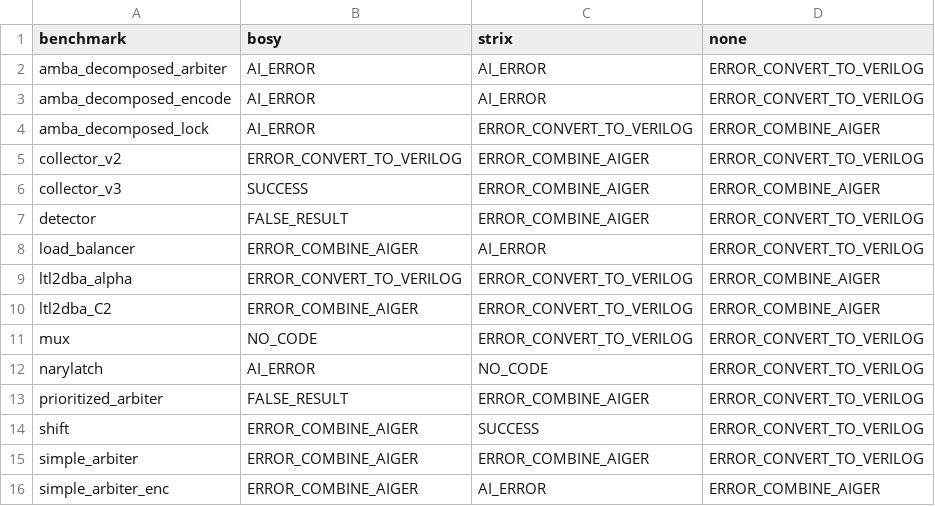
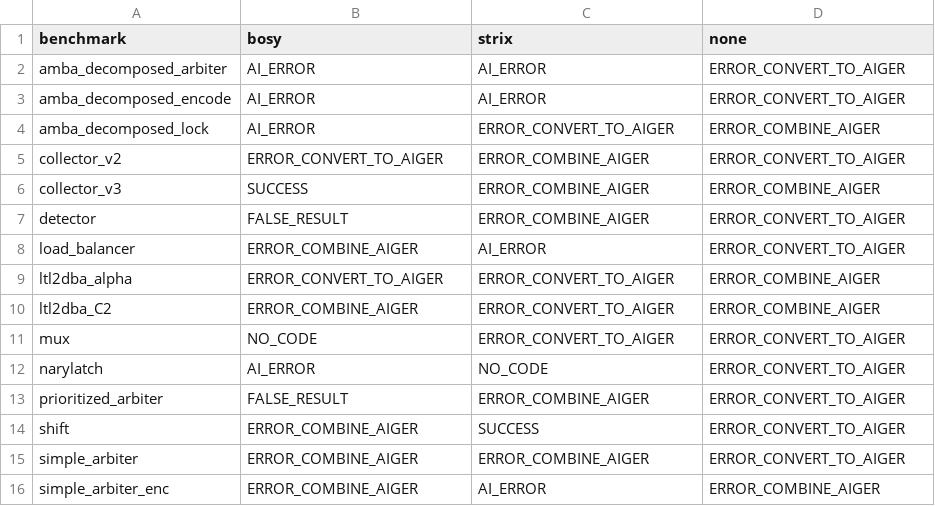
Before and after one commit to Pflyg/ltl-synth-llm, a CSV file: results/bosy_palm_no_ltl.csv, drawn as a sheet.

```diff
--- a/results/bosy_palm_no_ltl.csv
+++ b/results/bosy_palm_no_ltl.csv
@@ -1,16 +1,16 @@
 benchmark,bosy,strix,none
-amba_decomposed_arbiter,AI_ERROR,AI_ERROR,ERROR_CONVERT_TO_VERILOG
-amba_decomposed_encode,AI_ERROR,AI_ERROR,ERROR_CONVERT_TO_VERILOG
-amba_decomposed_lock,AI_ERROR,ERROR_CONVERT_TO_VERILOG,ERROR_COMBINE_AIGER
-collector_v2,ERROR_CONVERT_TO_VERILOG,ERROR_COMBINE_AIGER,ERROR_CONVERT_TO_VERILOG
+amba_decomposed_arbiter,AI_ERROR,AI_ERROR,ERROR_CONVERT_TO_AIGER
+amba_decomposed_encode,AI_ERROR,AI_ERROR,ERROR_CONVERT_TO_AIGER
+amba_decomposed_lock,AI_ERROR,ERROR_CONVERT_TO_AIGER,ERROR_COMBINE_AIGER
+collector_v2,ERROR_CONVERT_TO_AIGER,ERROR_COMBINE_AIGER,ERROR_CONVERT_TO_AIGER
 collector_v3,SUCCESS,ERROR_COMBINE_AIGER,ERROR_COMBINE_AIGER
-detector,FALSE_RESULT,ERROR_COMBINE_AIGER,ERROR_CONVERT_TO_VERILOG
-load_balancer,ERROR_COMBINE_AIGER,AI_ERROR,ERROR_CONVERT_TO_VERILOG
-ltl2dba_alpha,ERROR_CONVERT_TO_VERILOG,ERROR_CONVERT_TO_VERILOG,ERROR_COMBINE_AIGER
-ltl2dba_C2,ERROR_COMBINE_AIGER,ERROR_CONVERT_TO_VERILOG,ERROR_COMBINE_AIGER
-mux,NO_CODE,ERROR_CONVERT_TO_VERILOG,ERROR_CONVERT_TO_VERILOG
-narylatch,AI_ERROR,NO_CODE,ERROR_CONVERT_TO_VERILOG
-prioritized_arbiter,FALSE_RESULT,ERROR_COMBINE_AIGER,ERROR_CONVERT_TO_VERILOG
-shift,ERROR_COMBINE_AIGER,SUCCESS,ERROR_CONVERT_TO_VERILOG
-simple_arbiter,ERROR_COMBINE_AIGER,ERROR_COMBINE_AIGER,ERROR_CONVERT_TO_VERILOG
+detector,FALSE_RESULT,ERROR_COMBINE_AIGER,ERROR_CONVERT_TO_AIGER
+load_balancer,ERROR_COMBINE_AIGER,AI_ERROR,ERROR_CONVERT_TO_AIGER
+ltl2dba_alpha,ERROR_CONVERT_TO_AIGER,ERROR_CONVERT_TO_AIGER,ERROR_COMBINE_AIGER
+ltl2dba_C2,ERROR_COMBINE_AIGER,ERROR_CONVERT_TO_AIGER,ERROR_COMBINE_AIGER
+mux,NO_CODE,ERROR_CONVERT_TO_AIGER,ERROR_CONVERT_TO_AIGER
+narylatch,AI_ERROR,NO_CODE,ERROR_CONVERT_TO_AIGER
+prioritized_arbiter,FALSE_RESULT,ERROR_COMBINE_AIGER,ERROR_CONVERT_TO_AIGER
+shift,ERROR_COMBINE_AIGER,SUCCESS,ERROR_CONVERT_TO_AIGER
+simple_arbiter,ERROR_COMBINE_AIGER,ERROR_COMBINE_AIGER,ERROR_CONVERT_TO_AIGER
 simple_arbiter_enc,ERROR_COMBINE_AIGER,AI_ERROR,ERROR_COMBINE_AIGER
```
Also changed, not shown: results/bosy_gpt_best3.csv, results/strix_gpt.csv, 33 other files.
